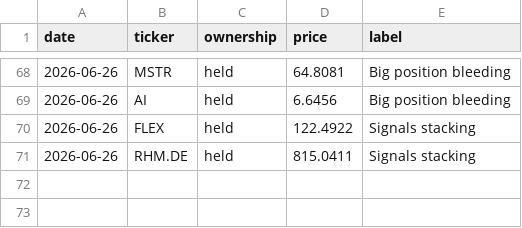
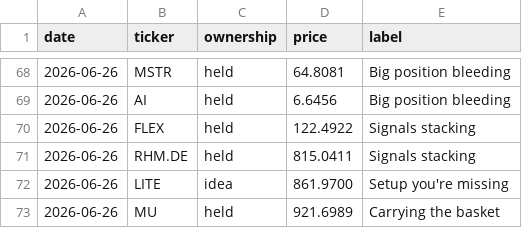
Before and after one commit to newpov/stocks-dashboard, a CSV file: data/bigbrain_log.csv, drawn as a sheet; only a part is shown, gaps mark what is left out.

```diff
--- a/data/bigbrain_log.csv
+++ b/data/bigbrain_log.csv
@@ -71 +71,3 @@ date,ticker,ownership,price,label
 2026-06-26,RHM.DE,held,815.0411,Signals stacking
+2026-06-26,LITE,idea,861.9700,Setup you're missing
+2026-06-26,MU,held,921.6989,Carrying the basket
```
Also changed, not shown: 14 other files.
